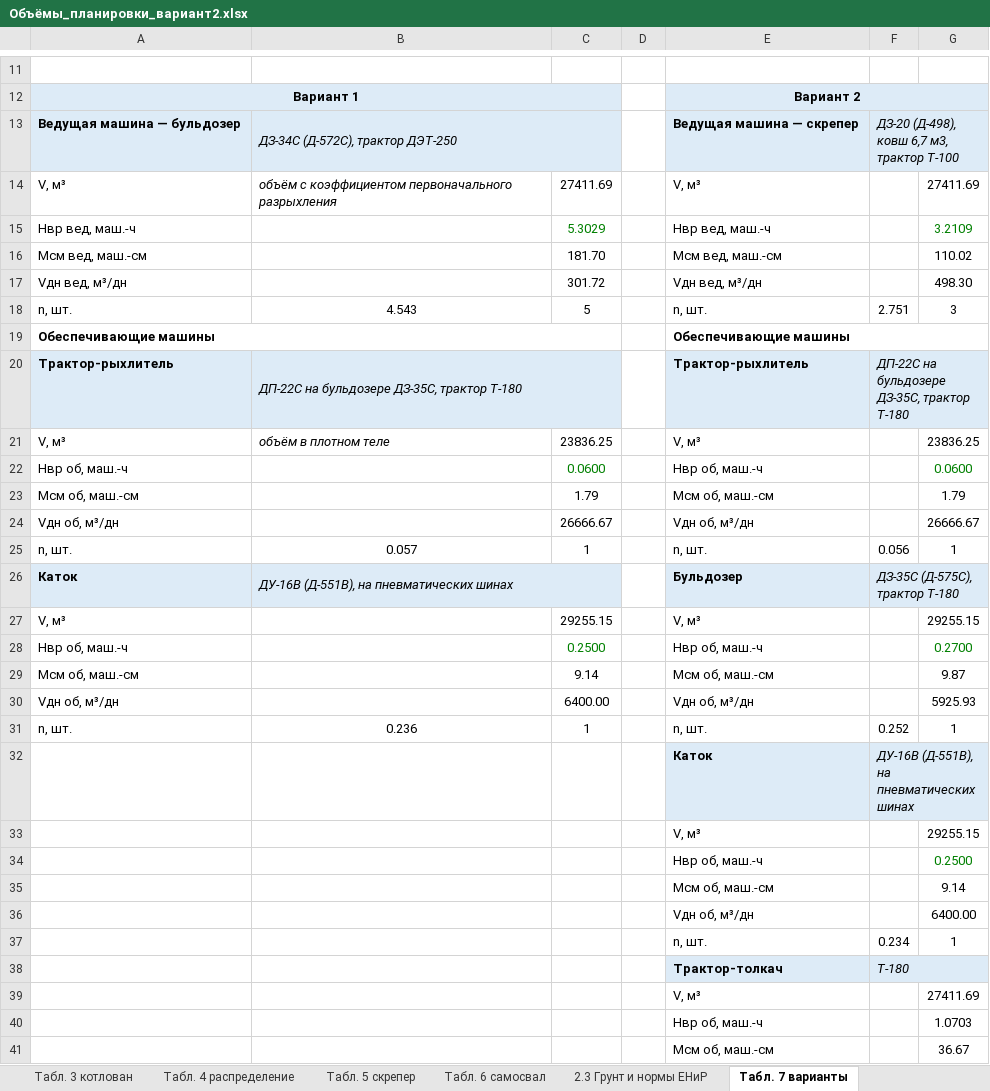
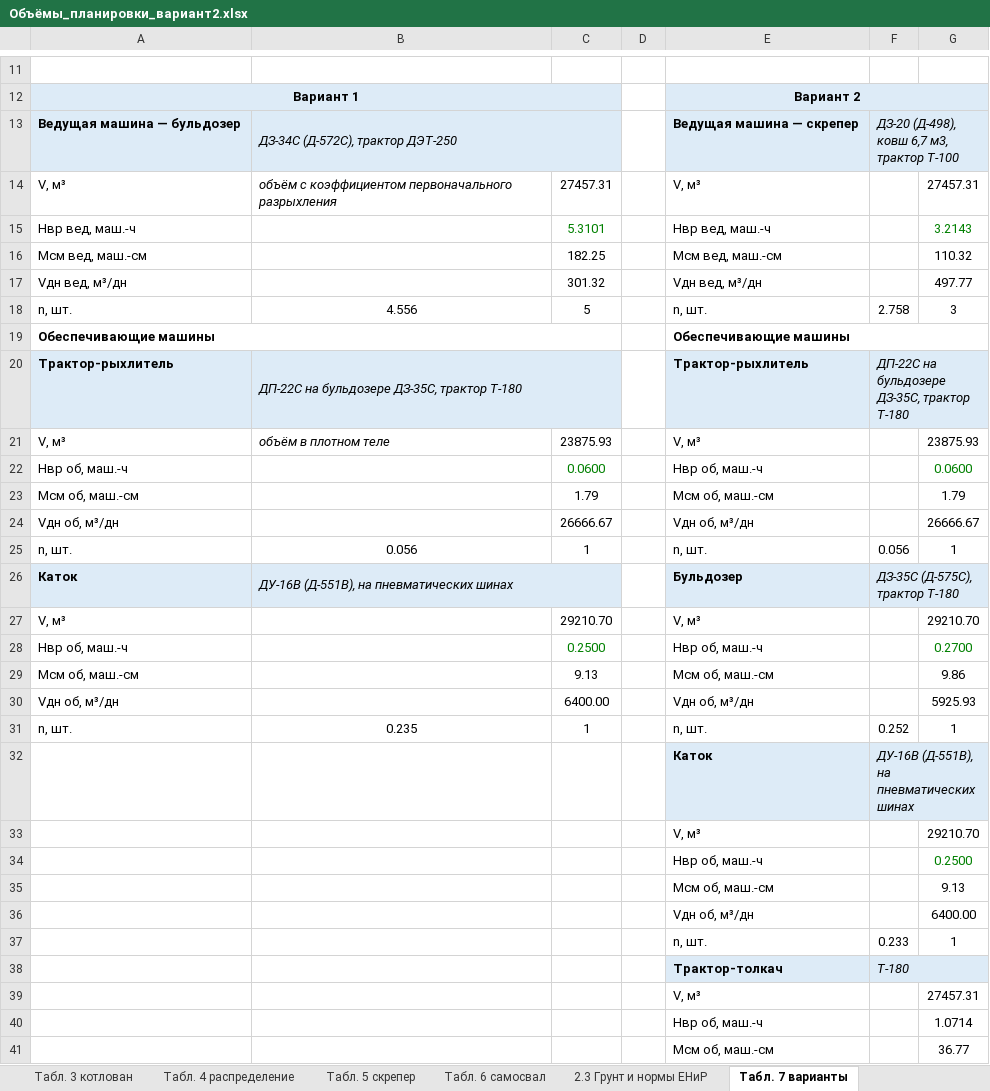
Before and after one commit to danok12/danok12, an Excel workbook: kursovaya-tsp/Объёмы_планировки_вариант2.xlsx, sheet Табл. 7 варианты, drawn as a sheet; only a part is shown, gaps mark what is left out; values as stored, in another font and other column widths than the file's, no borders; the diff covers the shown part only; the diff names each change by its address in the sheet, - before the commit and + after, or states it on an @@ line.

```diff
--- a/kursovaya-tsp/Объёмы_планировки_вариант2.xlsx (sheet Табл. 7 варианты)
+++ b/kursovaya-tsp/Объёмы_планировки_вариант2.xlsx (sheet Табл. 7 варианты)
-C14: 27411.69
+C14: 27457.31
-G14: 27411.69
+G14: 27457.31
-C15: 5.3029
+C15: 5.3101
-G15: 3.2109
+G15: 3.2143
-C16: 181.70
+C16: 182.25
-G16: 110.02
+G16: 110.32
-C17: 301.72
+C17: 301.32
-G17: 498.30
+G17: 497.77
-B18: 4.543
+B18: 4.556
-F18: 2.751
+F18: 2.758
-C21: 23836.25
+C21: 23875.93
-G21: 23836.25
+G21: 23875.93
-B25: 0.057
+B25: 0.056
-C27: 29255.15
+C27: 29210.70
-G27: 29255.15
+G27: 29210.70
-C29: 9.14
+C29: 9.13
-G29: 9.87
+G29: 9.86
-B31: 0.236
+B31: 0.235
-G33: 29255.15
+G33: 29210.70
-G35: 9.14
+G35: 9.13
-F37: 0.234
+F37: 0.233
-G39: 27411.69
+G39: 27457.31
-G40: 1.0703
+G40: 1.0714
-G41: 36.67
+G41: 36.77
```
Also changed, not shown: 11 edited cells elsewhere in this sheet, sheet Табл. 5 скрепер, sheet Табл. 1 объёмы (оконч.), sheet Табл. 4 распределение, sheet Отметки (оконч.), sheet Табл. 3 котлован, sheet Табл. 2 баланс (оконч.), 6 more sheets, 33 other files.
